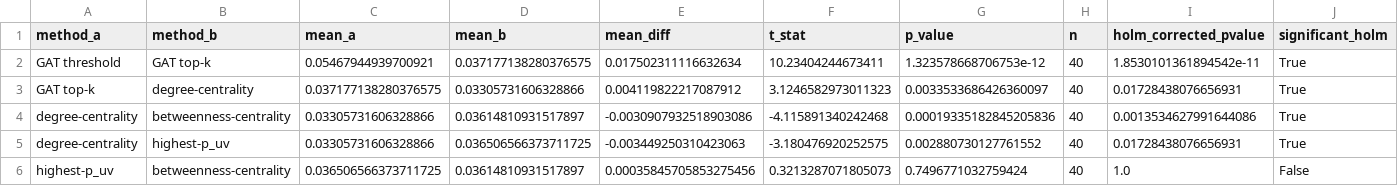
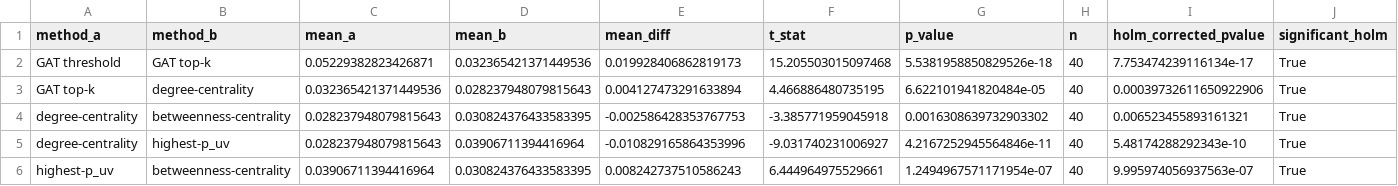
Before and after one commit to swarup08/social-iot-gat-botnet-defense, a CSV file: harness_paired_tests.csv, drawn as a sheet; only a part is shown; the diff covers the shown part only.

```diff
--- a/harness_paired_tests.csv
+++ b/harness_paired_tests.csv
@@ -1,6 +1,6 @@
 method_a,method_b,mean_a,mean_b,mean_diff,t_stat,p_value,n,holm_corrected_pvalue,significant_holm
-GAT threshold,GAT top-k,0.05467944939700921,0.037177138280376575,0.017502311116632634,10.23404244673411,1.323578668706753e-12,40,1.8530101361894542e-11,True
-GAT top-k,degree-centrality,0.037177138280376575,0.03305731606328866,0.004119822217087912,3.1246582973011323,0.0033533686426360097,40,0.01728438076656931,True
-degree-centrality,betweenness-centrality,0.03305731606328866,0.03614810931517897,-0.0030907932518903086,-4.115891340242468,0.00019335182845205836,40,0.0013534627991644086,True
-degree-centrality,highest-p_uv,0.03305731606328866,0.036506566373711725,-0.003449250310423063,-3.180476920252575,0.002880730127761552,40,0.01728438076656931,True
-highest-p_uv,betweenness-centrality,0.036506566373711725,0.03614810931517897,0.00035845705853275456,0.3213287071805073,0.7496771032759424,40,1.0,False
+GAT threshold,GAT top-k,0.05229382823426871,0.032365421371449536,0.019928406862819173,15.205503015097468,5.5381958850829526e-18,40,7.753474239116134e-17,True
+GAT top-k,degree-centrality,0.032365421371449536,0.028237948079815643,0.004127473291633894,4.466886480735195,6.622101941820484e-05,40,0.00039732611650922906,True
+degree-centrality,betweenness-centrality,0.028237948079815643,0.030824376433583395,-0.002586428353767753,-3.385771959045918,0.0016308639732903302,40,0.006523455893161321,True
+degree-centrality,highest-p_uv,0.028237948079815643,0.03906711394416964,-0.010829165864353996,-9.031740231006927,4.2167252945564846e-11,40,5.48174288292343e-10,True
+highest-p_uv,betweenness-centrality,0.03906711394416964,0.030824376433583395,0.008242737510586243,6.444964975529661,1.2494967571171954e-07,40,9.995974056937563e-07,True
```
Also changed, not shown: 55 edited cells elsewhere in this file, harness_summary.csv, hub_node_pruning_summary.csv, 16 other files.
